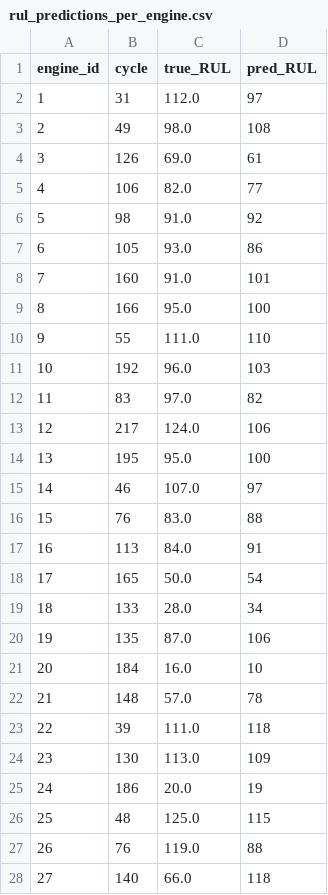
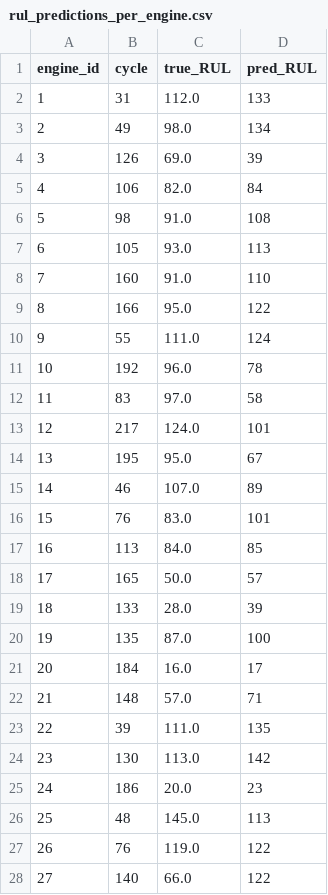
Before and after one commit to MYronlei/MECE-694-project, a CSV file: output/rul_predictions_per_engine.csv, drawn as a sheet; only a part is shown; the diff covers the shown part only.

```diff
--- a/output/rul_predictions_per_engine.csv
+++ b/output/rul_predictions_per_engine.csv
@@ -1,28 +1,28 @@
 engine_id,cycle,true_RUL,pred_RUL
-1,31,112.0,97
-2,49,98.0,108
-3,126,69.0,61
-4,106,82.0,77
-5,98,91.0,92
-6,105,93.0,86
-7,160,91.0,101
-8,166,95.0,100
-9,55,111.0,110
-10,192,96.0,103
-11,83,97.0,82
-12,217,124.0,106
-13,195,95.0,100
-14,46,107.0,97
-15,76,83.0,88
-16,113,84.0,91
-17,165,50.0,54
-18,133,28.0,34
-19,135,87.0,106
-20,184,16.0,10
-21,148,57.0,78
-22,39,111.0,118
-23,130,113.0,109
-24,186,20.0,19
-25,48,125.0,115
-26,76,119.0,88
-27,140,66.0,118
+1,31,112.0,133
+2,49,98.0,134
+3,126,69.0,39
+4,106,82.0,84
+5,98,91.0,108
+6,105,93.0,113
+7,160,91.0,110
+8,166,95.0,122
+9,55,111.0,124
+10,192,96.0,78
+11,83,97.0,58
+12,217,124.0,101
+13,195,95.0,67
+14,46,107.0,89
+15,76,83.0,101
+16,113,84.0,85
+17,165,50.0,57
+18,133,28.0,39
+19,135,87.0,100
+20,184,16.0,17
+21,148,57.0,71
+22,39,111.0,135
+23,130,113.0,142
+24,186,20.0,23
+25,48,145.0,113
+26,76,119.0,122
+27,140,66.0,122
```
Also changed, not shown: 83 edited cells elsewhere in this file, output/rul_predictions_all_windows.csv, 4 other files.
